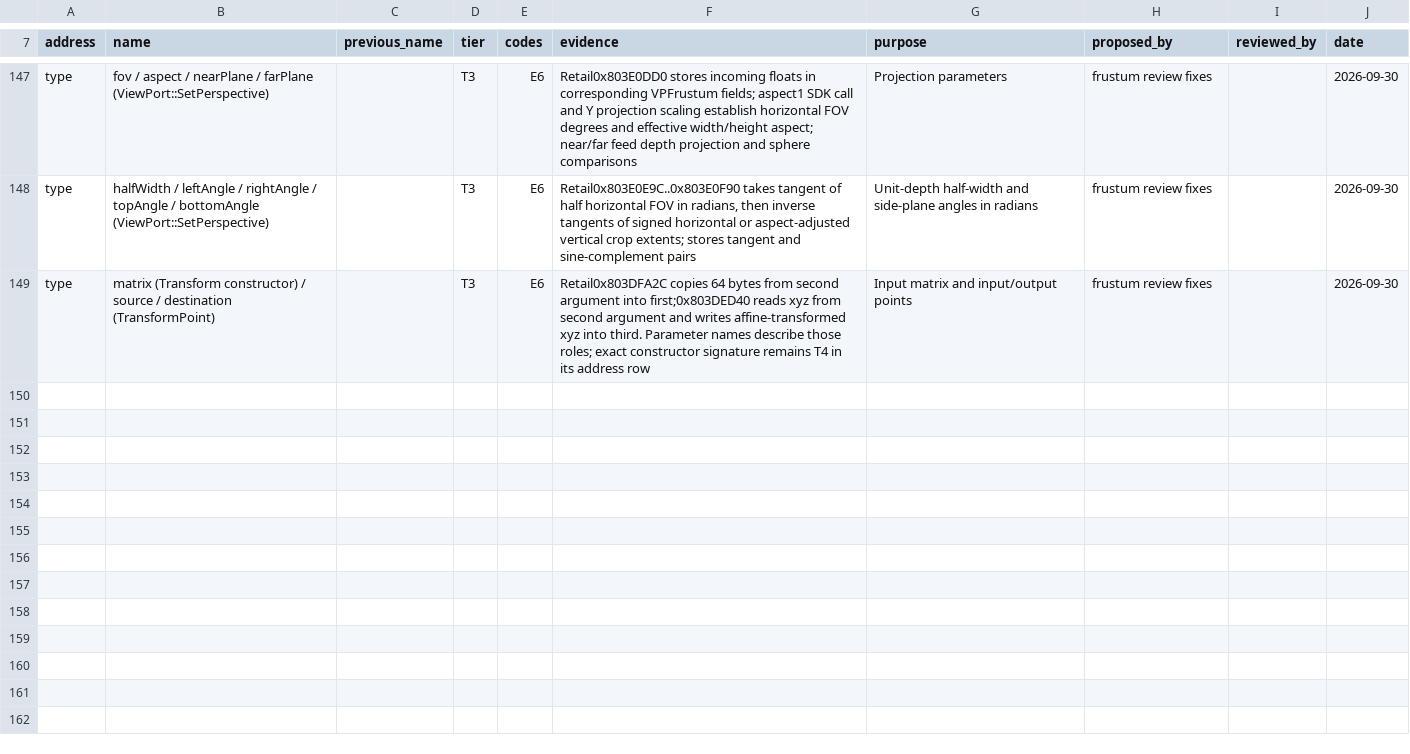
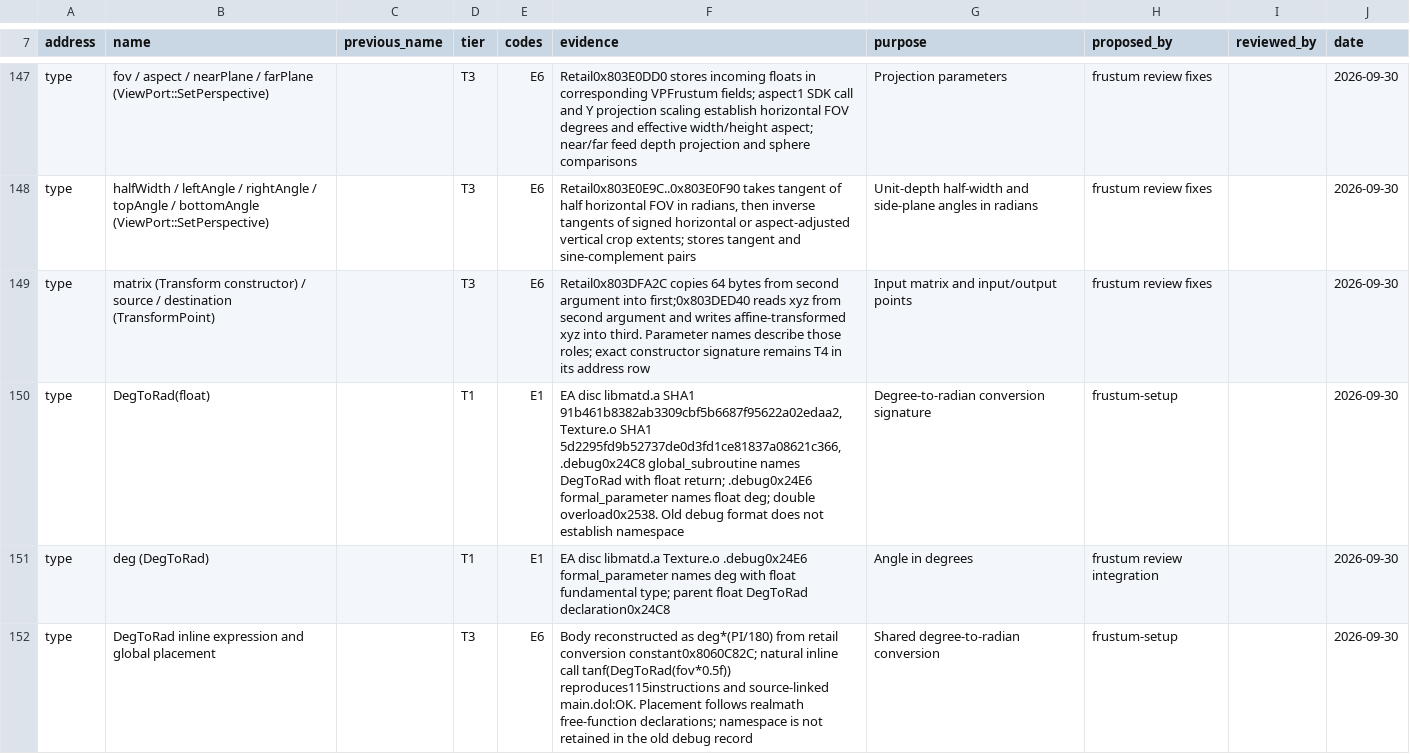
Before and after one commit to mitsevox/mvp2005, a TSV file: config/GV4E69/name_sources.tsv, drawn as a sheet; only a part is shown, gaps mark what is left out.

Commit message:
Match perspective setup through recovered DegToRad helper

```diff
--- a/config/GV4E69/name_sources.tsv
+++ b/config/GV4E69/name_sources.tsv
@@ -149 +149,4 @@ type	halfWidth / leftAngle / rightAngle / topAngle / bottomAngle (ViewPort::SetP
 type	matrix (Transform constructor) / source / destination (TransformPoint)		T3	E6	Retail0x803DFA2C copies 64 bytes from second argument into first;0x803DED40 reads xyz from second argument and writes affine-transformed xyz into third. Parameter names describe those roles; exact constructor signature remains T4 in its address row	Input matrix and input/output points	frustum review fixes		2026-09-30
+type	DegToRad(float)		T1	E1	EA disc libmatd.a SHA1 91b461b8382ab3309cbf5b6687f95622a02edaa2, Texture.o SHA1 5d2295fd9b52737de0d3fd1ce81837a08621c366, .debug0x24C8 global_subroutine names DegToRad with float return; .debug0x24E6 formal_parameter names float deg; double overload0x2538. Old debug format does not establish namespace	Degree-to-radian conversion signature	frustum-setup		2026-09-30
+type	deg (DegToRad)		T1	E1	EA disc libmatd.a Texture.o .debug0x24E6 formal_parameter names deg with float fundamental type; parent float DegToRad declaration0x24C8	Angle in degrees	frustum review integration		2026-09-30
+type	DegToRad inline expression and global placement		T3	E6	Body reconstructed as deg*(PI/180) from retail conversion constant0x8060C82C; natural inline call tanf(DegToRad(fov*0.5f)) reproduces115instructions and source-linked main.dol:OK. Placement follows realmath free-function declarations; namespace is not retained in the old debug record	Shared degree-to-radian conversion	frustum-setup		2026-09-30
```
Also changed, not shown: agents/friction.tsv, 8 other files.
